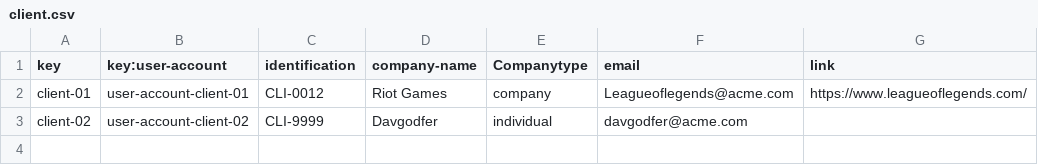
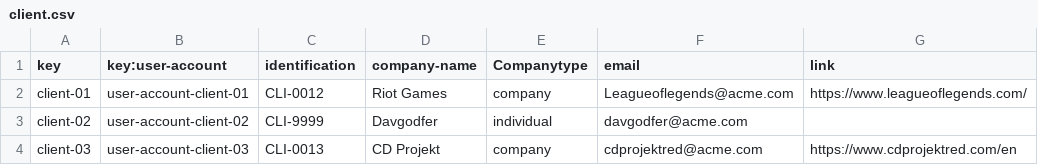
Before and after one commit to DP2-2024-C1-029/Acme-Software-Factory, a CSV file: src/main/webapp/WEB-INF/resources/sample-data/client.csv, drawn as a sheet.

```diff
--- a/src/main/webapp/WEB-INF/resources/sample-data/client.csv
+++ b/src/main/webapp/WEB-INF/resources/sample-data/client.csv
@@ -3 +3,2 @@ client-01,user-account-client-01,CLI-0012,Riot Games,company,Leagueoflegends@acm
 client-02,user-account-client-02,CLI-9999,Davgodfer,individual,davgodfer@acme.com,
+client-03,user-account-client-03,CLI-0013,CD Projekt,company,cdprojektred@acme.com,https://www.cdprojektred.com/en
```
Also changed, not shown: src/main/webapp/WEB-INF/resources/sample-data/contract.csv, src/main/webapp/WEB-INF/resources/sample-data/progress-logs.csv, 3 other files.
